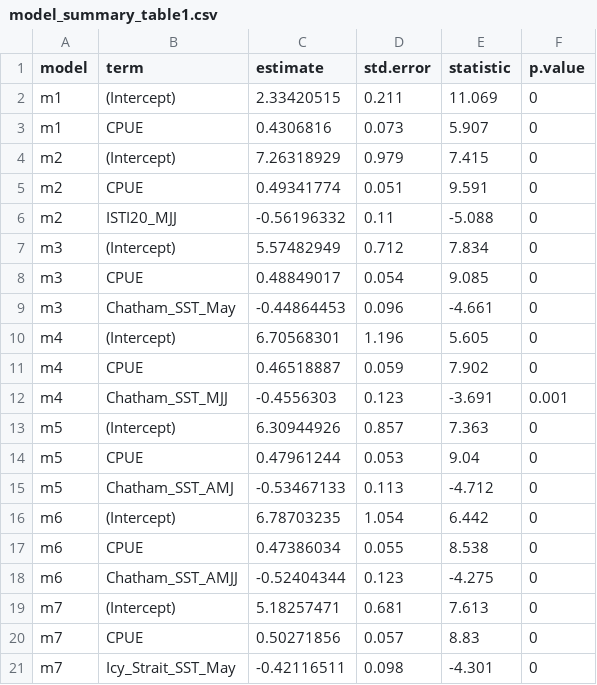
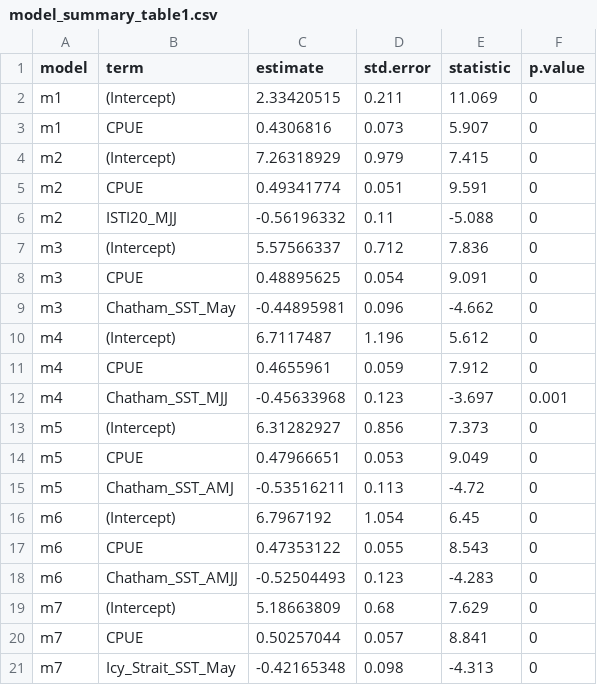
Before and after one commit to commfish/southeast_pink_salmon_preseason, a CSV file: 2022_forecast/results/model_summary_table1.csv, drawn as a sheet; only a part is shown; the diff covers the shown part only.

```diff
--- a/2022_forecast/results/model_summary_table1.csv
+++ b/2022_forecast/results/model_summary_table1.csv
@@ -6,16 +6,16 @@
 "m2","ISTI20_MJJ",-0.56196332,0.11,-5.088,0
-"m3","(Intercept)",5.57482949,0.712,7.834,0
-"m3","CPUE",0.48849017,0.054,9.085,0
-"m3","Chatham_SST_May",-0.44864453,0.096,-4.661,0
-"m4","(Intercept)",6.70568301,1.196,5.605,0
-"m4","CPUE",0.46518887,0.059,7.902,0
-"m4","Chatham_SST_MJJ",-0.4556303,0.123,-3.691,0.001
-"m5","(Intercept)",6.30944926,0.857,7.363,0
-"m5","CPUE",0.47961244,0.053,9.04,0
-"m5","Chatham_SST_AMJ",-0.53467133,0.113,-4.712,0
-"m6","(Intercept)",6.78703235,1.054,6.442,0
-"m6","CPUE",0.47386034,0.055,8.538,0
-" m6","Chatham_SST_AMJJ",-0.52404344,0.123,-4.275,0
-"m7","(Intercept)",5.18257471,0.681,7.613,0
-"m7","CPUE",0.50271856,0.057,8.83,0
-"m7","Icy_Strait_SST_May",-0.42116511,0.098,-4.301,0
+"m3","(Intercept)",5.57566337,0.712,7.836,0
+"m3","CPUE",0.48895625,0.054,9.091,0
+"m3","Chatham_SST_May",-0.44895981,0.096,-4.662,0
+"m4","(Intercept)",6.7117487,1.196,5.612,0
+"m4","CPUE",0.4655961,0.059,7.912,0
+"m4","Chatham_SST_MJJ",-0.45633968,0.123,-3.697,0.001
+"m5","(Intercept)",6.31282927,0.856,7.373,0
+"m5","CPUE",0.47966651,0.053,9.049,0
+"m5","Chatham_SST_AMJ",-0.53516211,0.113,-4.72,0
+"m6","(Intercept)",6.7967192,1.054,6.45,0
+"m6","CPUE",0.47353122,0.055,8.543,0
+" m6","Chatham_SST_AMJJ",-0.52504493,0.123,-4.283,0
+"m7","(Intercept)",5.18663809,0.68,7.629,0
+"m7","CPUE",0.50257044,0.057,8.841,0
+"m7","Icy_Strait_SST_May",-0.42165348,0.098,-4.313,0
```
Also changed, not shown: 68 edited cells elsewhere in this file, 2022_forecast/results/model_summary_table2.csv, 2022_forecast/results/model_summary_table3.csv, 32 other files.
